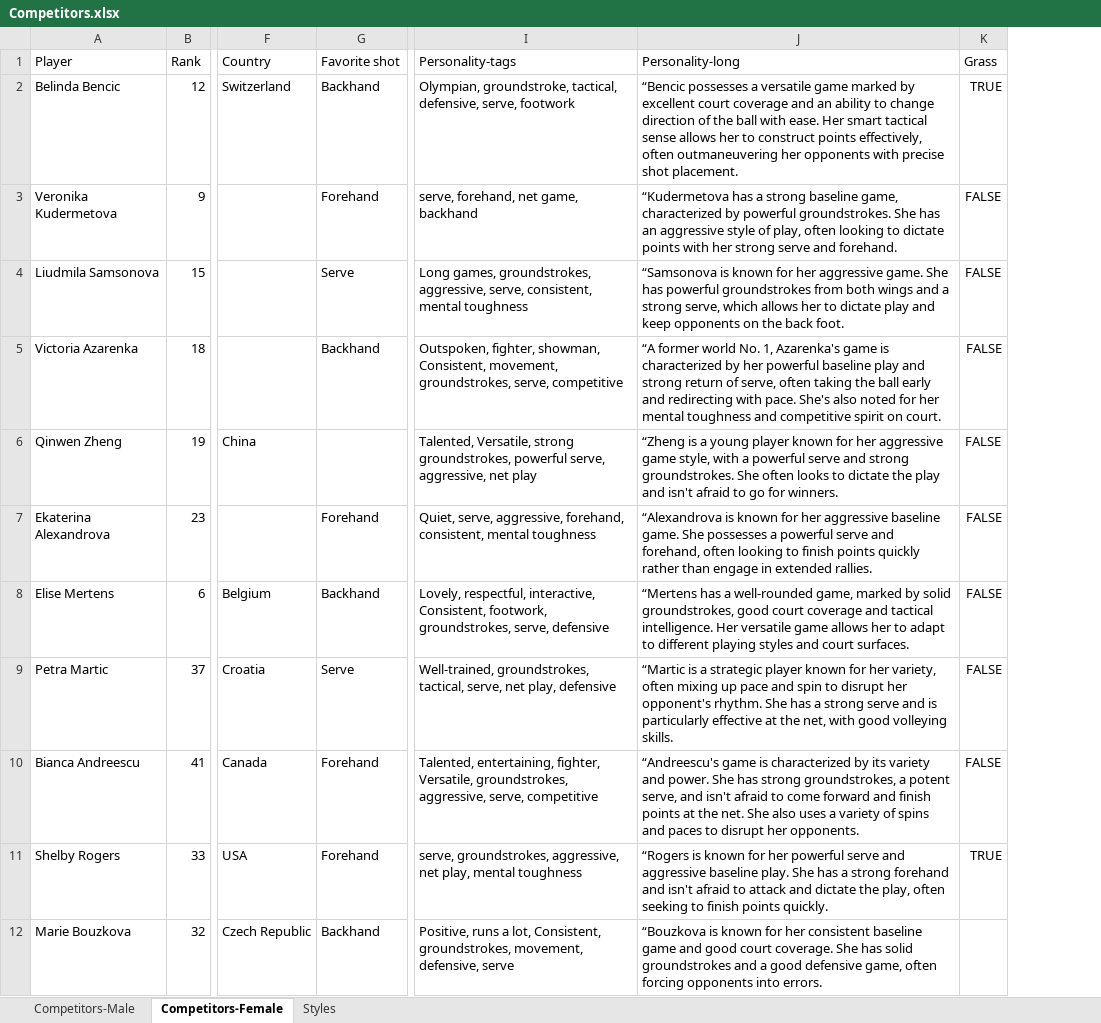
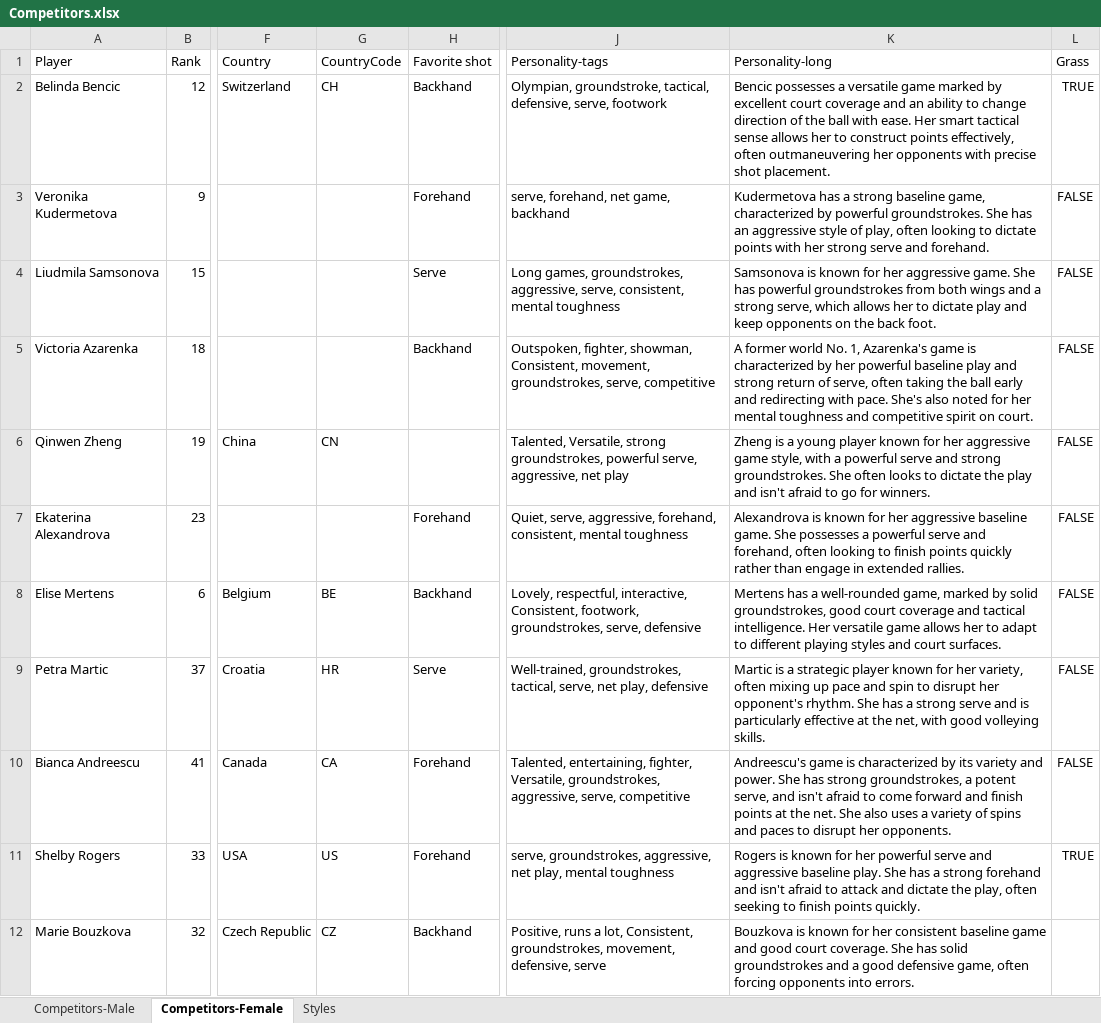
Before and after one commit to AsafKed/tennis-router, an Excel workbook: backend/data/Competitors.xlsx, sheet Competitors-Female, drawn as a sheet; only a part is shown, gaps mark what is left out; values as stored, in another font and other column widths than the file's, no borders; conditional formats not drawn; addresses are those after the commit; the diff covers the shown part only; the diff names each change by its address in the sheet, - before the commit and + after, or states it on an @@ line.

Commit message:
Add country flags

```diff
--- a/backend/data/Competitors.xlsx (sheet Competitors-Female)
+++ b/backend/data/Competitors.xlsx (sheet Competitors-Female)
+column G (CountryCode), rows 2-12: CH |  |  |  | CN |  | BE | HR | CA | US | CZ
-K2 (Personality-long): “Bencic possesses a…
+K2 (Personality-long): Bencic possesses a…
-K3 (Personality-long): “Kudermetova has a…
+K3 (Personality-long): Kudermetova has a…
-K4 (Personality-long): “Samsonova is known…
+K4 (Personality-long): Samsonova is known…
-K5 (Personality-long): “A former world…
+K5 (Personality-long): A former world…
-K6 (Personality-long): “Zheng is a…
+K6 (Personality-long): Zheng is a…
-K7 (Personality-long): “Alexandrova is known…
+K7 (Personality-long): Alexandrova is known…
-K8 (Personality-long): “Mertens has a…
+K8 (Personality-long): Mertens has a…
-K9 (Personality-long): “Martic is a…
+K9 (Personality-long): Martic is a…
-K10 (Personality-long): “Andreescu's game is…
+K10 (Personality-long): Andreescu's game is…
-K11 (Personality-long): “Rogers is known…
+K11 (Personality-long): Rogers is known…
-K12 (Personality-long): “Bouzkova is known…
+K12 (Personality-long): Bouzkova is known…
```
Also changed, not shown: 12 edited cells elsewhere in this sheet, sheet Competitors-Male, formulas that keep their value, 6 other files.
